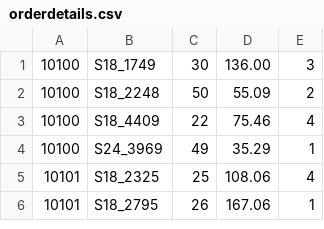
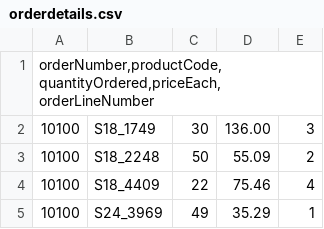
Before and after one commit to mkukreja1/blogs, a CSV file: glue-studio/orderdetails.csv, drawn as a sheet; only a part is shown; the shorter side is filled out with more unchanged rows; the diff names each change by its address in the sheet, - before the commit and + after, or states it on an @@ line.

```diff
--- a/glue-studio/orderdetails.csv
+++ b/glue-studio/orderdetails.csv
+row 1: orderNumber,productCode,quantityOrdered,priceEach,orderLineNumber
```
Also changed, not shown: glue-studio/orders.csv, glue-studio/products.csv.
